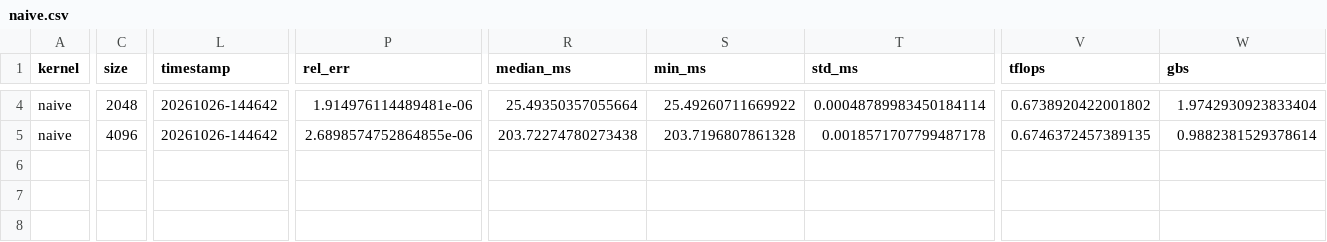
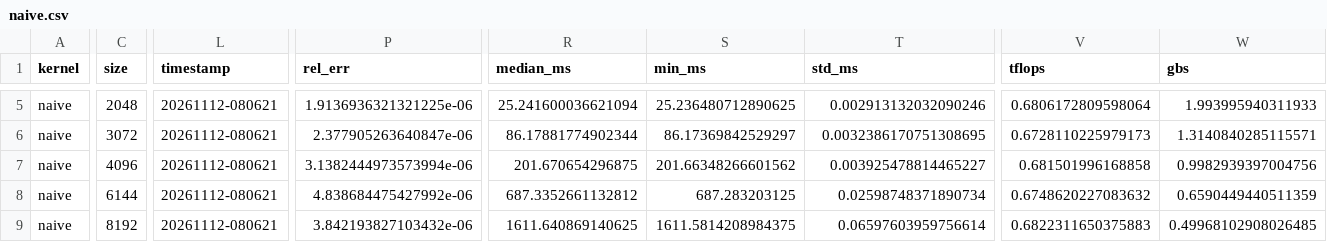
Before and after one commit to MyDarapy/cuda-gemm-from-scratch, a CSV file: results/naive.csv, drawn as a sheet; only a part is shown, gaps mark what is left out; addresses are those after the commit; rows hold the shown columns only; the diff covers the shown part only; the diff names each change by its address in the sheet, - before the commit and + after, or states it on an @@ line.

Commit message:
Benchmark results and step-by-step plots: naive, coalesced, shared_mem

```diff
--- a/results/naive.csv
+++ b/results/naive.csv
-L5 (timestamp): 20261026-144642
+L5 (timestamp): 20261112-080621
-P5 (rel_err): 1.914976114489481e-06
+P5 (rel_err): 1.9136936321321225e-06
-R5 (median_ms): 25.49350357055664
+R5 (median_ms): 25.241600036621094
-S5 (min_ms): 25.49260711669922
+S5 (min_ms): 25.236480712890625
-T5 (std_ms): 0.00048789983450184114
+T5 (std_ms): 0.002913132032090246
-V5 (tflops): 0.6738920422001802
+V5 (tflops): 0.6806172809598064
-W5 (gbs): 1.9742930923833404
+W5 (gbs): 1.993995940311933
+row 6: naive | 3072 | 20261112-080621 | 2.377905263640847e-06 | 86.17881774902344 | 86.17369842529297 | 0.0032386170751308695 | 0.6728110225979173 | 1.3140840285115571
-L7 (timestamp): 20261026-144642
+L7 (timestamp): 20261112-080621
-P7 (rel_err): 2.6898574752864855e-06
+P7 (rel_err): 3.1382444973573994e-06
-R7 (median_ms): 203.72274780273438
+R7 (median_ms): 201.670654296875
-S7 (min_ms): 203.7196807861328
+S7 (min_ms): 201.66348266601562
-T7 (std_ms): 0.0018571707799487178
+T7 (std_ms): 0.003925478814465227
-V7 (tflops): 0.6746372457389135
+V7 (tflops): 0.681501996168858
-W7 (gbs): 0.9882381529378614
+W7 (gbs): 0.9982939397004756
+row 8: naive | 6144 | 20261112-080621 | 4.838684475427992e-06 | 687.3352661132812 | 687.283203125 | 0.02598748371890734 | 0.6748620227083632 | 0.6590449440511359
+row 9: naive | 8192 | 20261112-080621 | 3.842193827103432e-06 | 1611.640869140625 | 1611.5814208984375 | 0.06597603959756614 | 0.6822311650375883 | 0.49968102908026485
```
Also changed, not shown: 1 added row and 44 edited cells elsewhere in this file, results/coalesced.csv, results/shared_mem.csv, 27 other files.
